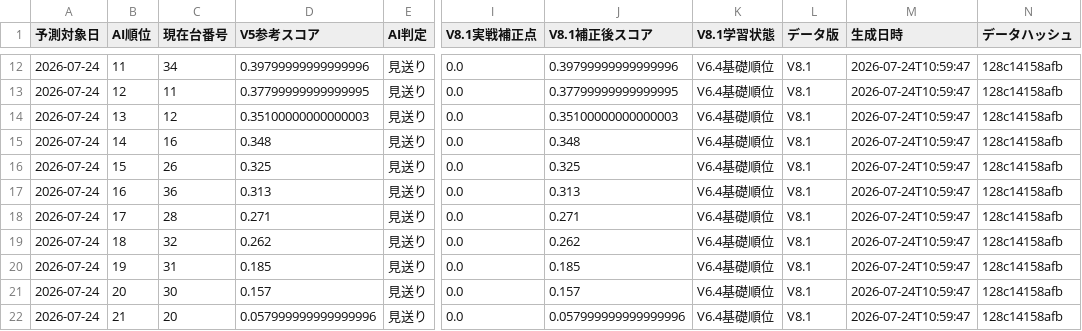
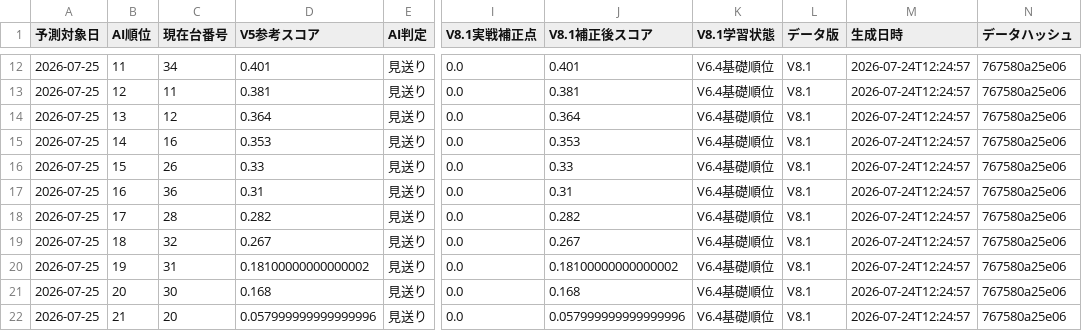
Before and after one commit to chiyoshidesign/hokuto-ai-pwa, a CSV file: latest_ranking.csv, drawn as a sheet; only a part is shown, gaps mark what is left out; the diff covers the shown part only; the diff names each change by its address in the sheet, - before the commit and + after, or states it on an @@ line.

```diff
--- a/latest_ranking.csv
+++ b/latest_ranking.csv
-A12:A22 (予測対象日): 2026-07-24
+A12:A22 (予測対象日): 2026-07-25
-D12 (V5参考スコア): 0.39799999999999996
+D12 (V5参考スコア): 0.401
-J12 (V8.1補正後スコア): 0.39799999999999996
+J12 (V8.1補正後スコア): 0.401
-M12:M22 (生成日時): 2026-07-24T10:59:47
+M12:M22 (生成日時): 2026-07-24T12:24:57
-N12:N22 (データハッシュ): 128c14158afb
+N12:N22 (データハッシュ): 767580a25e06
-D13 (V5参考スコア): 0.37799999999999995
+D13 (V5参考スコア): 0.381
-J13 (V8.1補正後スコア): 0.37799999999999995
+J13 (V8.1補正後スコア): 0.381
-D14 (V5参考スコア): 0.35100000000000003
+D14 (V5参考スコア): 0.364
-J14 (V8.1補正後スコア): 0.35100000000000003
+J14 (V8.1補正後スコア): 0.364
-D15 (V5参考スコア): 0.348
+D15 (V5参考スコア): 0.353
-J15 (V8.1補正後スコア): 0.348
+J15 (V8.1補正後スコア): 0.353
-D16 (V5参考スコア): 0.325
+D16 (V5参考スコア): 0.33
-J16 (V8.1補正後スコア): 0.325
+J16 (V8.1補正後スコア): 0.33
-D17 (V5参考スコア): 0.313
+D17 (V5参考スコア): 0.31
-J17 (V8.1補正後スコア): 0.313
+J17 (V8.1補正後スコア): 0.31
-D18 (V5参考スコア): 0.271
+D18 (V5参考スコア): 0.282
-J18 (V8.1補正後スコア): 0.271
+J18 (V8.1補正後スコア): 0.282
-D19 (V5参考スコア): 0.262
+D19 (V5参考スコア): 0.267
-J19 (V8.1補正後スコア): 0.262
+J19 (V8.1補正後スコア): 0.267
-D20 (V5参考スコア): 0.185
+D20 (V5参考スコア): 0.18100000000000002
-J20 (V8.1補正後スコア): 0.185
+J20 (V8.1補正後スコア): 0.18100000000000002
-D21 (V5参考スコア): 0.157
+D21 (V5参考スコア): 0.168
-J21 (V8.1補正後スコア): 0.157
+J21 (V8.1補正後スコア): 0.168
```
Also changed, not shown: 59 edited cells elsewhere in this file.
